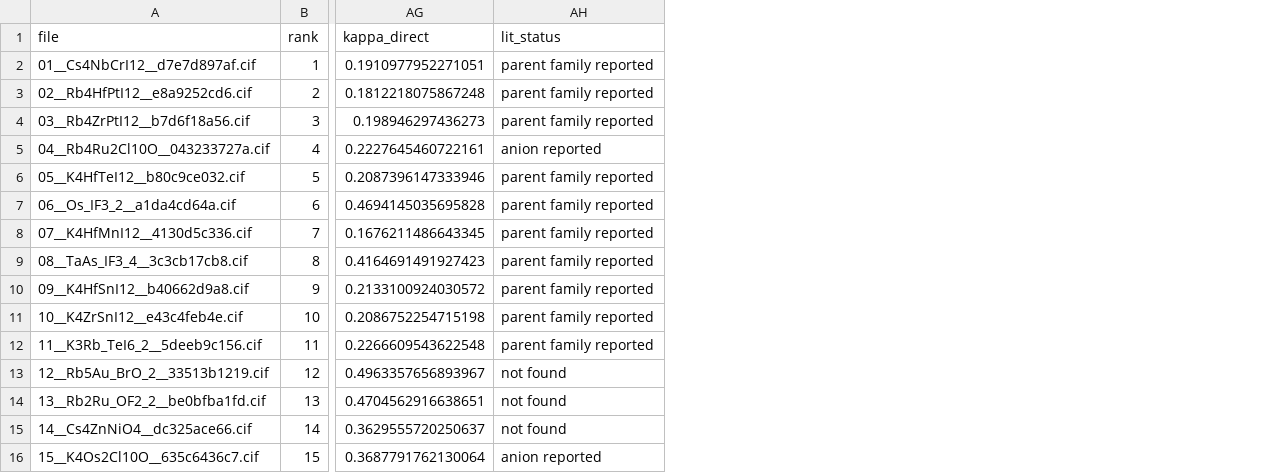
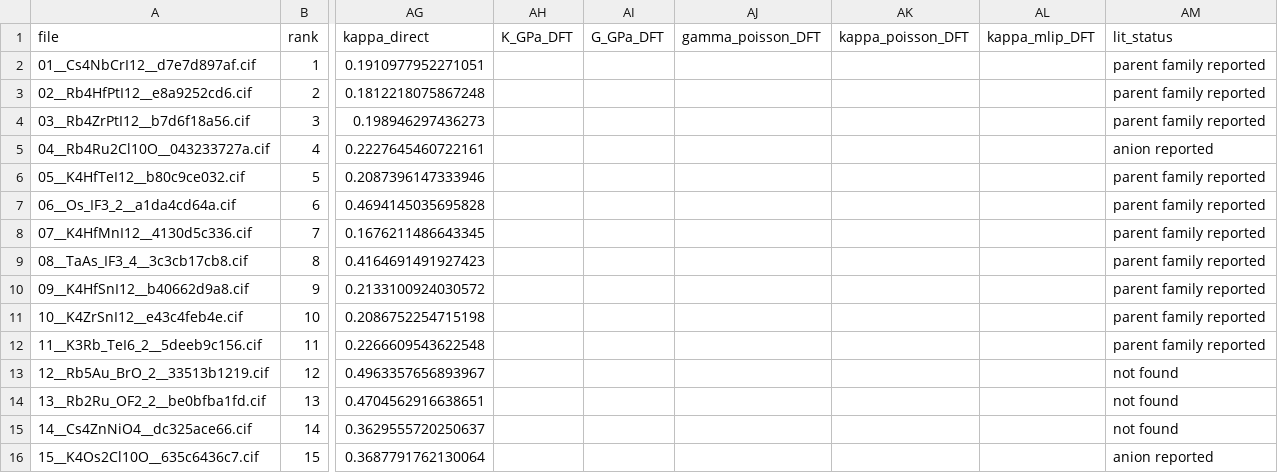
Before and after one commit to ikhalid-dev/cgcnn-project, a CSV file: dft/final_shortlist_15/index.csv, drawn as a sheet; only a part is shown, gaps mark what is left out; the diff names each change by its address in the sheet, - before the commit and + after, or states it on an @@ line.

```diff
--- a/dft/final_shortlist_15/index.csv
+++ b/dft/final_shortlist_15/index.csv
+column AH (K_GPa_DFT), empty
+column AI (G_GPa_DFT), empty
+column AJ (gamma_poisson_DFT), empty
+column AK (kappa_poisson_DFT), empty
+column AL (kappa_mlip_DFT), empty
```
Also changed, not shown: 2 other files.
